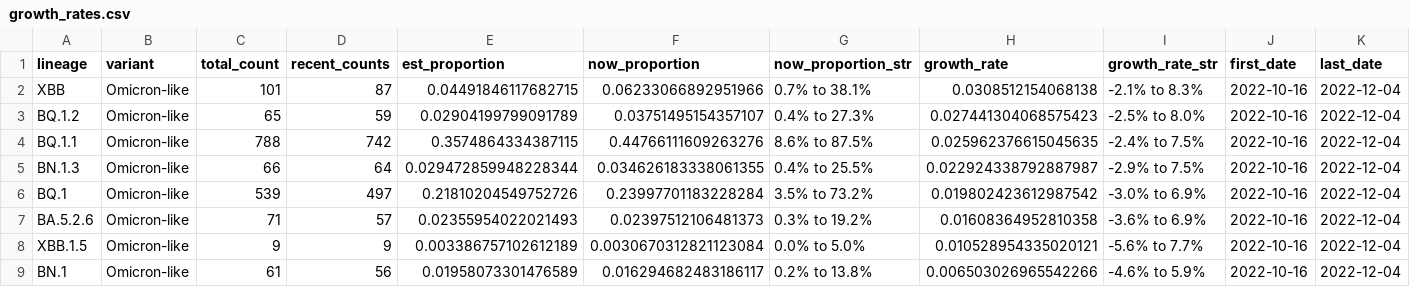
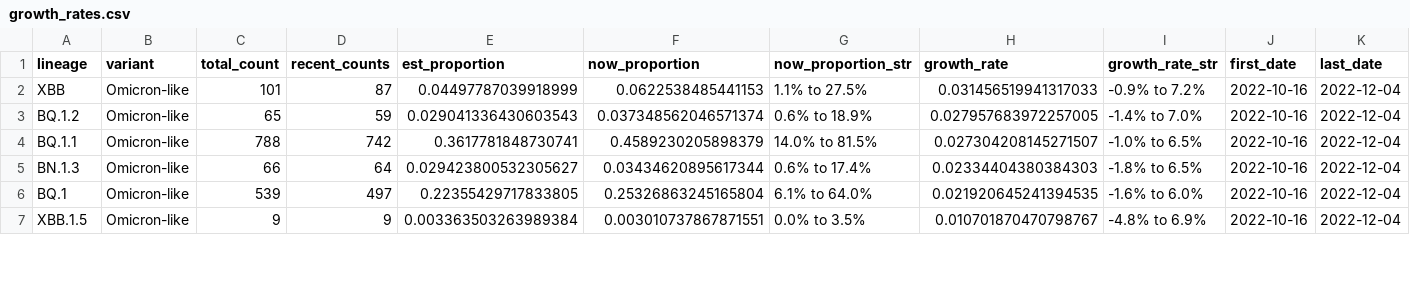
Before and after one commit to andersen-lab/lone_pine, a CSV file: resources/growth_rates.csv, drawn as a sheet; only a part is shown; removed rows and columns are numbered as before the commit, all else as after; rows hold the shown columns only; the diff covers the shown part only; the diff names each change by its address in the sheet, - before the commit and + after, or states it on an @@ line.

Commit message:
Automated update of cases and sequences on 2023-02-11

```diff
--- a/resources/growth_rates.csv
+++ b/resources/growth_rates.csv
-E2 (est_proportion): 0.04491846117682715
+E2 (est_proportion): 0.04497787039918999
-F2 (now_proportion): 0.06233066892951966
+F2 (now_proportion): 0.0622538485441153
-G2 (now_proportion_str): 0.7% to 38.1%
+G2 (now_proportion_str): 1.1% to 27.5%
-H2 (growth_rate): 0.0308512154068138
+H2 (growth_rate): 0.031456519941317033
-I2 (growth_rate_str): -2.1% to 8.3%
+I2 (growth_rate_str): -0.9% to 7.2%
-E3 (est_proportion): 0.02904199799091789
+E3 (est_proportion): 0.029041336430603543
-F3 (now_proportion): 0.03751495154357107
+F3 (now_proportion): 0.037348562046571374
-G3 (now_proportion_str): 0.4% to 27.3%
+G3 (now_proportion_str): 0.6% to 18.9%
-H3 (growth_rate): 0.027441304068575423
+H3 (growth_rate): 0.027957683972257005
-I3 (growth_rate_str): -2.5% to 8.0%
+I3 (growth_rate_str): -1.4% to 7.0%
-E4 (est_proportion): 0.3574864334387115
+E4 (est_proportion): 0.3617781848730741
-F4 (now_proportion): 0.44766111609263276
+F4 (now_proportion): 0.4589230205898379
-G4 (now_proportion_str): 8.6% to 87.5%
+G4 (now_proportion_str): 14.0% to 81.5%
-H4 (growth_rate): 0.025962376615045635
+H4 (growth_rate): 0.027304208145271507
-I4 (growth_rate_str): -2.4% to 7.5%
+I4 (growth_rate_str): -1.0% to 6.5%
-E5 (est_proportion): 0.029472859948228344
+E5 (est_proportion): 0.029423800532305627
-F5 (now_proportion): 0.034626183338061355
+F5 (now_proportion): 0.03434620895617344
-G5 (now_proportion_str): 0.4% to 25.5%
+G5 (now_proportion_str): 0.6% to 17.4%
-H5 (growth_rate): 0.022924338792887987
+H5 (growth_rate): 0.02334404380384303
-I5 (growth_rate_str): -2.9% to 7.5%
+I5 (growth_rate_str): -1.8% to 6.5%
-E6 (est_proportion): 0.21810204549752726
+E6 (est_proportion): 0.22355429717833805
-F6 (now_proportion): 0.23997701183228284
+F6 (now_proportion): 0.25326863245165804
-G6 (now_proportion_str): 3.5% to 73.2%
+G6 (now_proportion_str): 6.1% to 64.0%
-H6 (growth_rate): 0.019802423612987542
+H6 (growth_rate): 0.021920645241394535
-I6 (growth_rate_str): -3.0% to 6.9%
+I6 (growth_rate_str): -1.6% to 6.0%
-row 7: BA.5.2.6 | Omicron-like | 71 | 57 | 0.02355954022021493 | 0.02397512106481373 | 0.3% to 19.2% | 0.01608364952810358 | -3.6% to 6.9% | 2022-10-16 | 2022-12-04
-E7 (est_proportion): 0.003386757102612189
+E7 (est_proportion): 0.003363503263989384
-F7 (now_proportion): 0.0030670312821123084
+F7 (now_proportion): 0.003010737867871551
-G7 (now_proportion_str): 0.0% to 5.0%
+G7 (now_proportion_str): 0.0% to 3.5%
-H7 (growth_rate): 0.010528954335020121
+H7 (growth_rate): 0.010701870470798767
-I7 (growth_rate_str): -5.6% to 7.7%
+I7 (growth_rate_str): -4.8% to 6.9%
-row 9: BN.1 | Omicron-like | 61 | 56 | 0.01958073301476589 | 0.016294682483186117 | 0.2% to 13.8% | 0.006503026965542266 | -4.6% to 5.9% | 2022-10-16 | 2022-12-04
```
Also changed, not shown: 7 removed rows and 12 edited cells elsewhere in this file.
